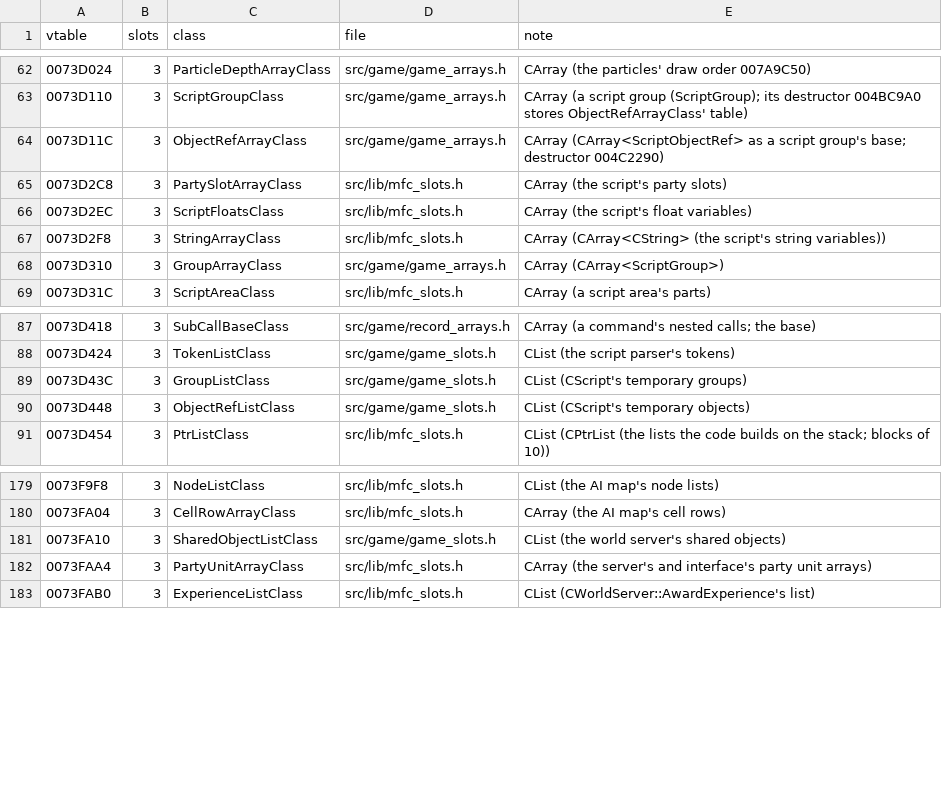
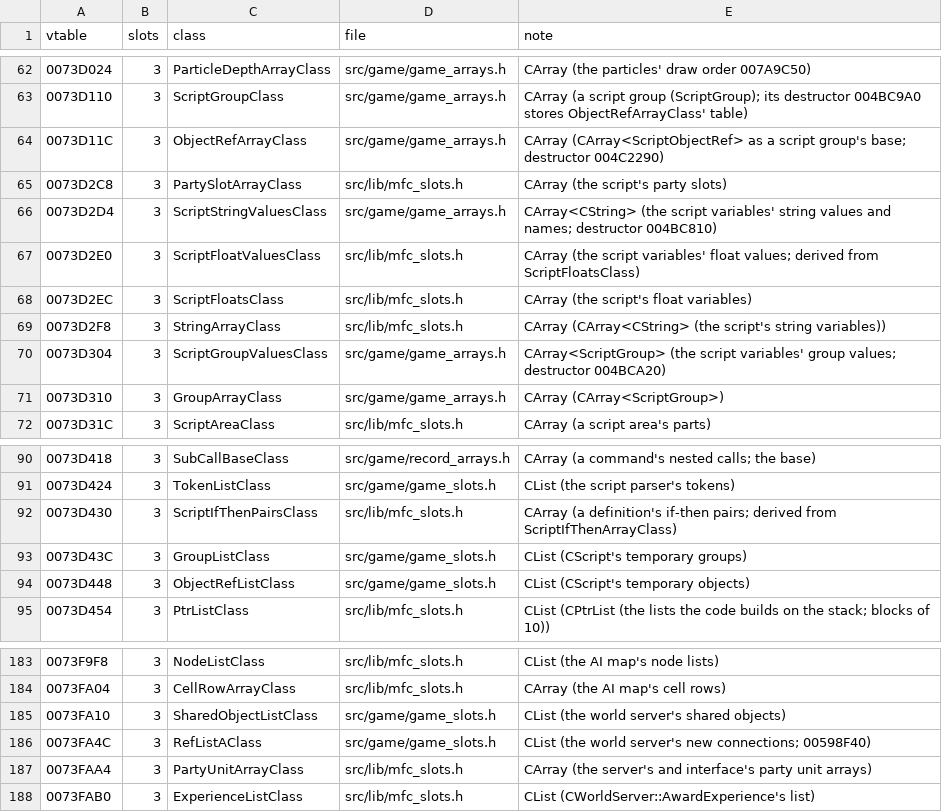
Before and after one commit to DoctorGester/ei-rebuild, a CSV file: config/retired_vtables.csv, drawn as a sheet; only a part is shown, gaps mark what is left out; the diff names each change by its address in the sheet, - before the commit and + after, or states it on an @@ line.

```diff
--- a/config/retired_vtables.csv
+++ b/config/retired_vtables.csv
+row 66: 0073D2D4 | 3 | ScriptStringValuesClass | src/game/game_arrays.h | CArray<CString> (the script variables' string values and names; destructor 004BC810)
+row 67: 0073D2E0 | 3 | ScriptFloatValuesClass | src/lib/mfc_slots.h | CArray (the script variables' float values; derived from ScriptFloatsClass)
+row 70: 0073D304 | 3 | ScriptGroupValuesClass | src/game/game_arrays.h | CArray<ScriptGroup> (the script variables' group values; destructor 004BCA20)
+row 92: 0073D430 | 3 | ScriptIfThenPairsClass | src/lib/mfc_slots.h | CArray (a definition's if-then pairs; derived from ScriptIfThenArrayClass)
+row 186: 0073FA4C | 3 | RefListAClass | src/game/game_slots.h | CList (the world server's new connections; 00598F40)
```
Also changed, not shown: 17 other files.
